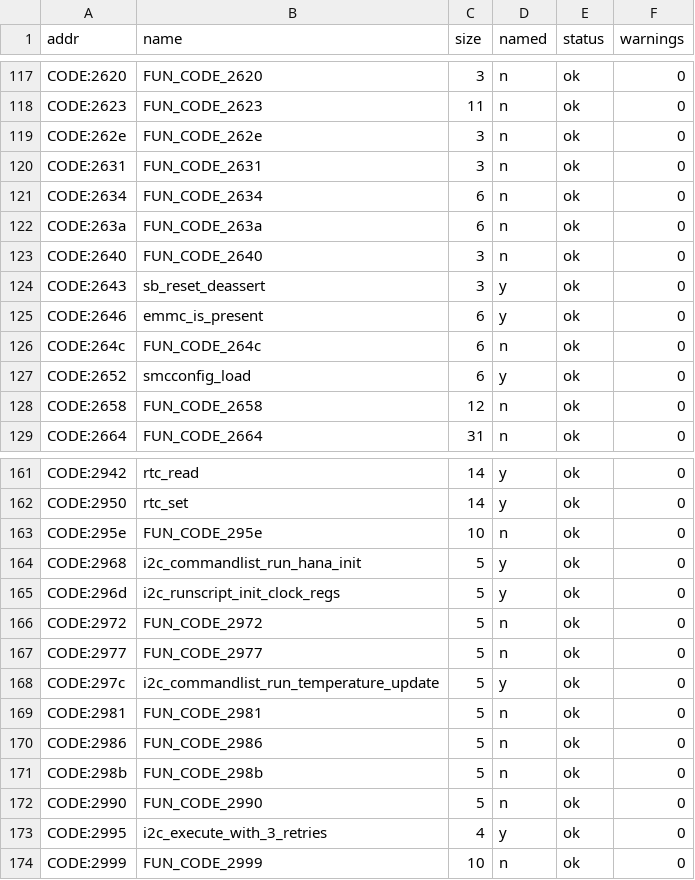
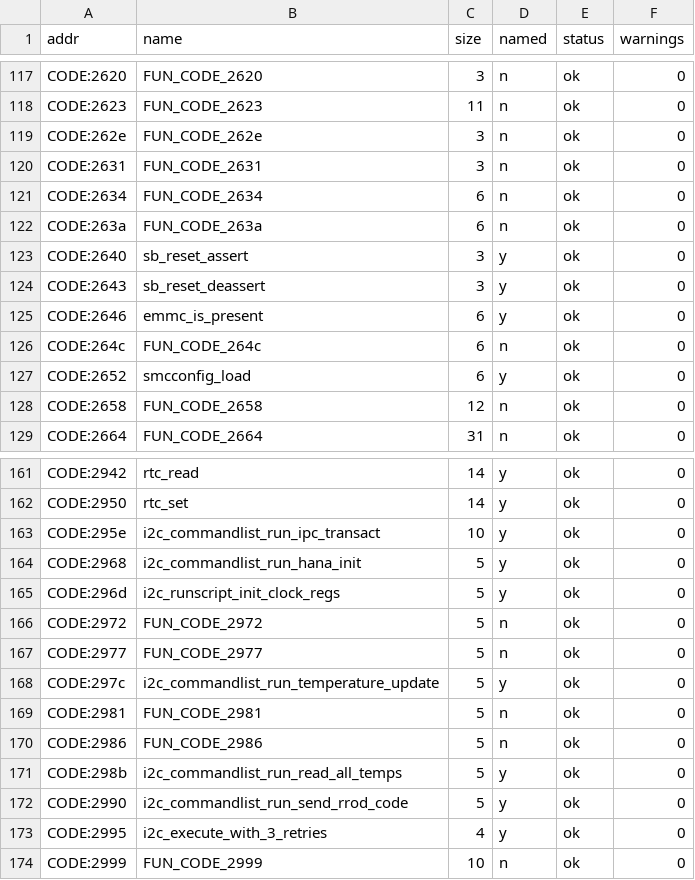
Before and after one commit to ExposureMG/360-research, a TSV file: smc/CORONA_CLEAN/functions.tsv, drawn as a sheet; only a part is shown, gaps mark what is left out.

```diff
--- a/smc/CORONA_CLEAN/functions.tsv
+++ b/smc/CORONA_CLEAN/functions.tsv
@@ -122,3 +122,3 @@ CODE:2634	FUN_CODE_2634	6	n	ok	0
 CODE:263a	FUN_CODE_263a	6	n	ok	0
-CODE:2640	FUN_CODE_2640	3	n	ok	0
+CODE:2640	sb_reset_assert	3	y	ok	0
 CODE:2643	sb_reset_deassert	3	y	ok	0
@@ -162,3 +162,3 @@ CODE:2942	rtc_read	14	y	ok	0
 CODE:2950	rtc_set	14	y	ok	0
-CODE:295e	FUN_CODE_295e	10	n	ok	0
+CODE:295e	i2c_commandlist_run_ipc_transact	10	y	ok	0
 CODE:2968	i2c_commandlist_run_hana_init	5	y	ok	0
@@ -170,4 +170,4 @@ CODE:2981	FUN_CODE_2981	5	n	ok	0
 CODE:2986	FUN_CODE_2986	5	n	ok	0
-CODE:298b	FUN_CODE_298b	5	n	ok	0
-CODE:2990	FUN_CODE_2990	5	n	ok	0
+CODE:298b	i2c_commandlist_run_read_all_temps	5	y	ok	0
+CODE:2990	i2c_commandlist_run_send_rrod_code	5	y	ok	0
 CODE:2995	i2c_execute_with_3_retries	4	y	ok	0
```
Also changed, not shown: smc/CORONA_CR4/functions.tsv, smc/WINCHESTER_CLEAN/functions.tsv, 3 other files.
